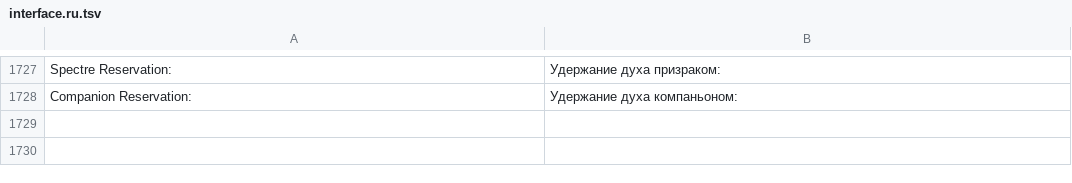
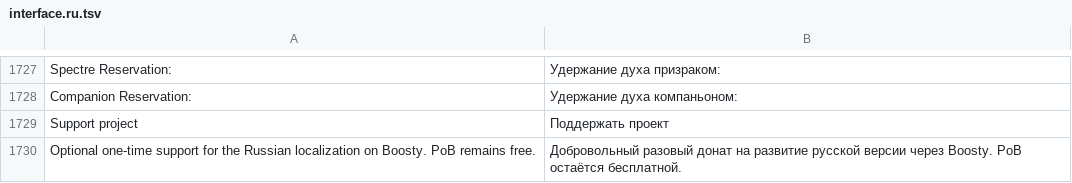
Before and after one commit to chehlao1989-oss/PathOfBuilding-PoE2-RU, a TSV file: localization/catalogs/interface.ru.tsv, drawn as a sheet; only a part is shown, gaps mark what is left out.

Commit message:
Add optional Boosty support links and release beta 2

```diff
--- a/localization/catalogs/interface.ru.tsv
+++ b/localization/catalogs/interface.ru.tsv
@@ -1728 +1728,3 @@ Spectre Reservation:	Удержание духа призраком:
 Companion Reservation:	Удержание духа компаньоном:
+Support project	Поддержать проект
+Optional one-time support for the Russian localization on Boosty. PoB remains free.	Добровольный разовый донат на развитие русской версии через Boosty. PoB остаётся бесплатной.
```
Also changed, not shown: 10 other files.
